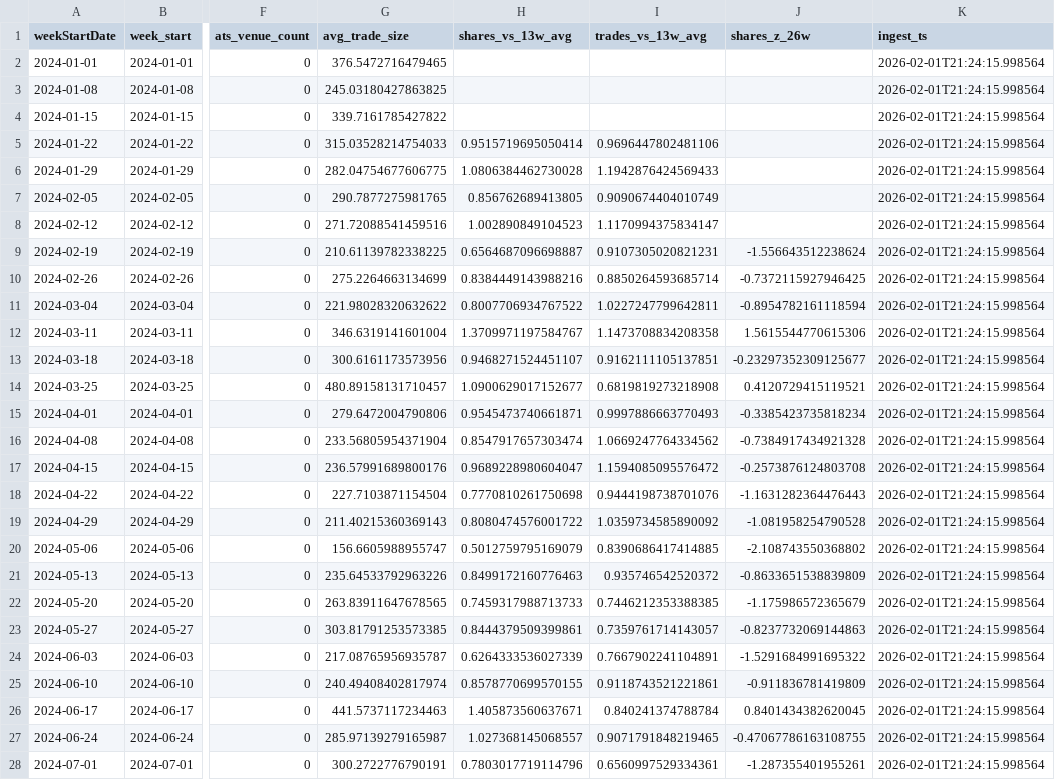
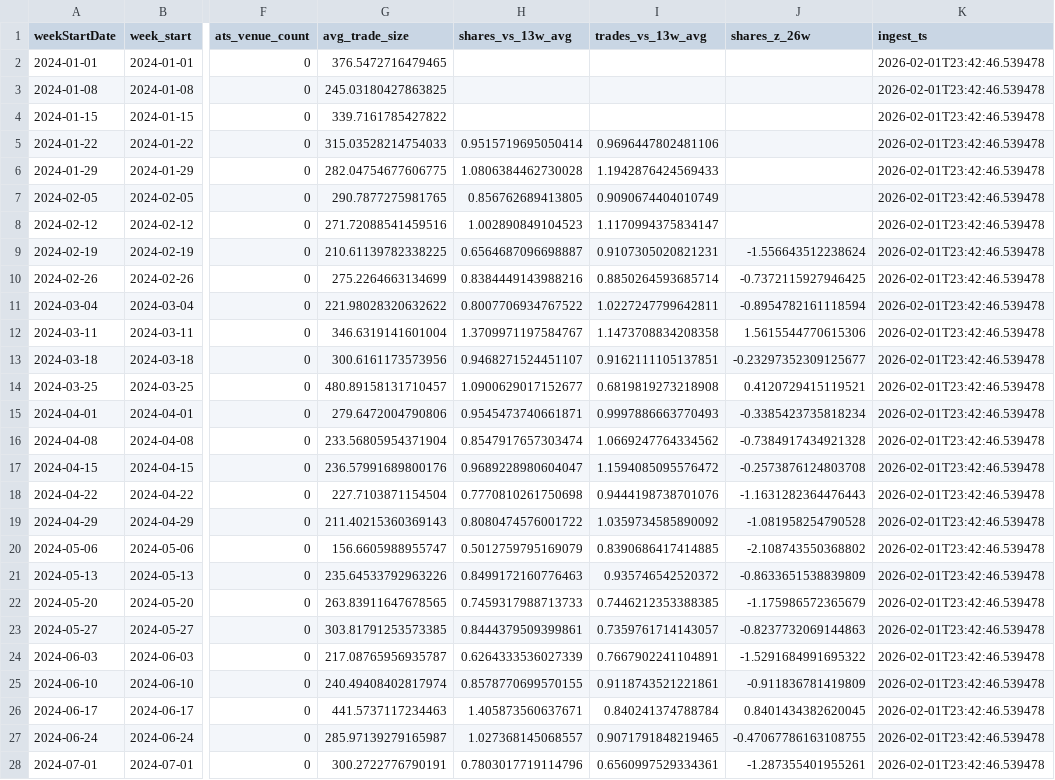
Before and after one commit to kvandre12-commits/SharpEdge-System, a CSV file: outputs/spy_finra_ats_weekly.csv, drawn as a sheet; only a part is shown, gaps mark what is left out; the diff covers the shown part only; the diff names each change by its address in the sheet, - before the commit and + after, or states it on an @@ line.

```diff
--- a/outputs/spy_finra_ats_weekly.csv
+++ b/outputs/spy_finra_ats_weekly.csv
-K2:K28 (ingest_ts): 2026-02-01T21:24:15.998564
+K2:K28 (ingest_ts): 2026-02-01T23:42:46.539478
```
Also changed, not shown: 79 edited cells elsewhere in this file, outputs/spy_features_daily.csv, outputs/spy_truth_daily.csv, 2 other files.
